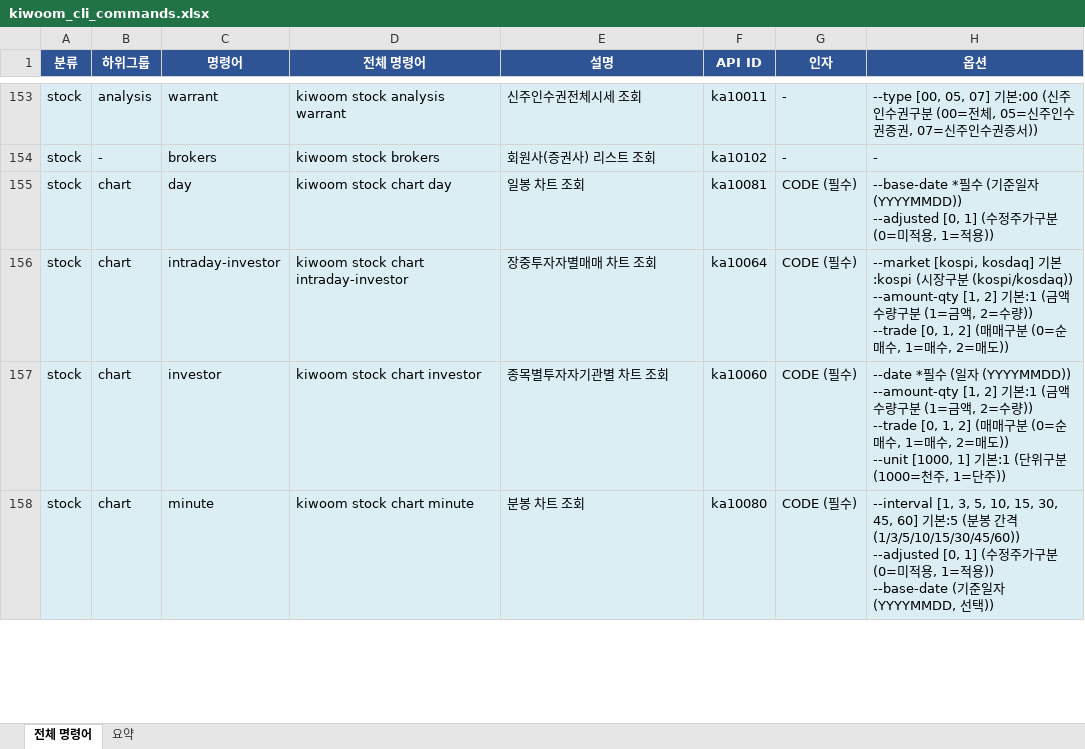
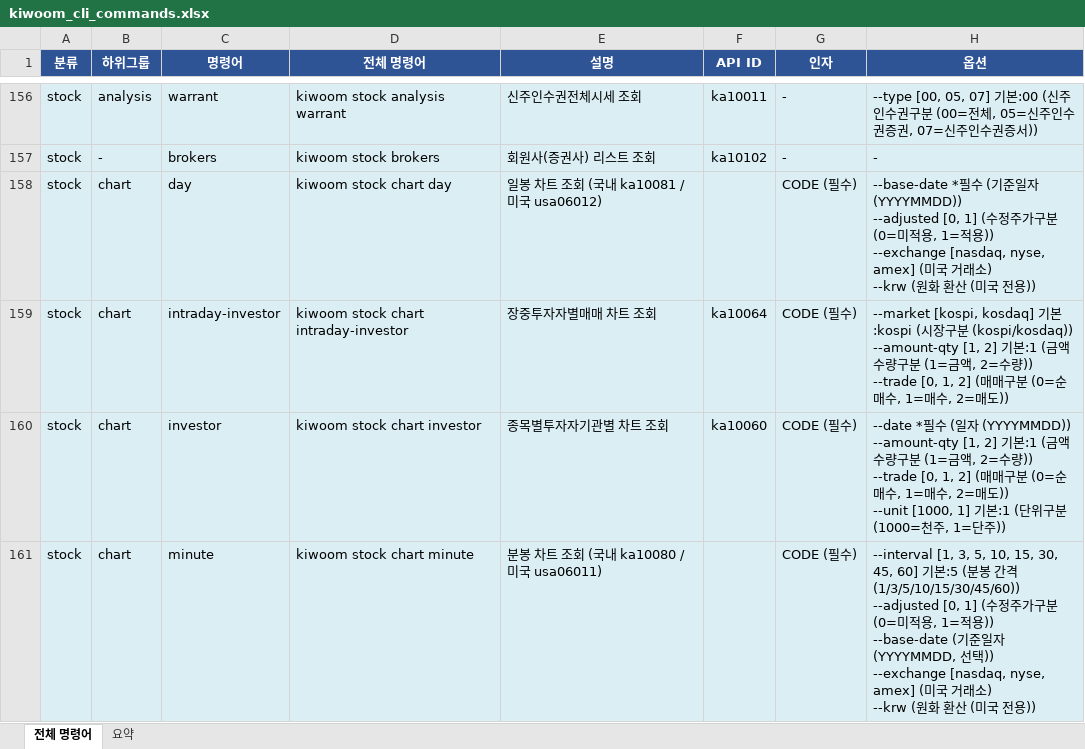
Before and after one commit to gejyn14/kiwoom-cli, an Excel workbook: kiwoom_cli_commands.xlsx, sheet 전체 명령어, drawn as a sheet; only a part is shown, gaps mark what is left out; values as stored, in another font and other column widths than the file's, no borders; addresses are those after the commit; ↵ is a line break in a cell; the diff covers the shown part only; the diff names each change by its address in the sheet, - before the commit and + after, or states it on an @@ line.

```diff
--- a/kiwoom_cli_commands.xlsx (sheet 전체 명령어)
+++ b/kiwoom_cli_commands.xlsx (sheet 전체 명령어)
-E158 (설명): 일봉 차트 조회
+E158 (설명): 일봉 차트 조회 (국내 ka10081 / 미국 usa06012)
-F158 (API ID): ka10081
+F158 (API ID): (empty)
-H158 (옵션): …1=적용))
+H158 (옵션): …1=적용)) ↵ --exchange [nasdaq, nyse, amex] (미국 거래소) ↵ --krw (원화 환산 (미국 전용))
-E161 (설명): 분봉 차트 조회
+E161 (설명): 분봉 차트 조회 (국내 ka10080 / 미국 usa06011)
-F161 (API ID): ka10080
+F161 (API ID): (empty)
-H161 (옵션): …택))
+H161 (옵션): …택)) ↵ --exchange [nasdaq, nyse, amex] (미국 거래소) ↵ --krw (원화 환산 (미국 전용))
```
Also changed, not shown: 3 added rows and 56 edited cells elsewhere in this sheet, sheet 요약, 3 other files.
